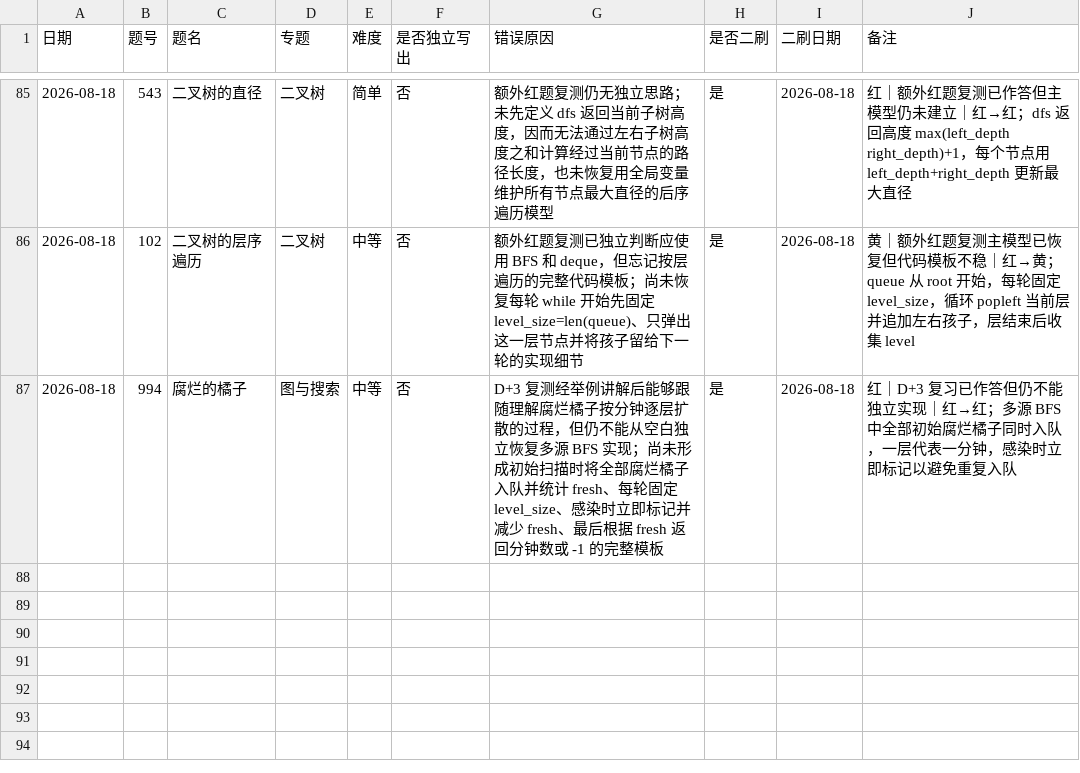
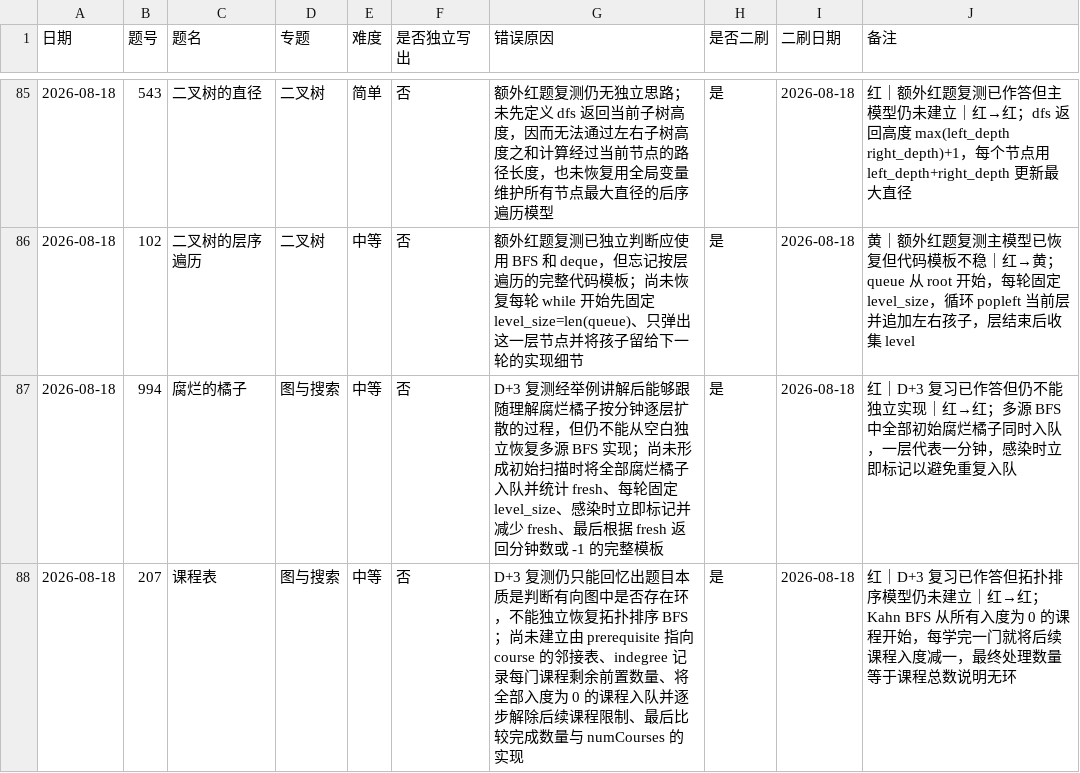
Before and after one commit to JamesLJ2001/find-work, a CSV file: leetcode/progress.csv, drawn as a sheet; only a part is shown, gaps mark what is left out; the diff names each change by its address in the sheet, - before the commit and + after, or states it on an @@ line.

```diff
--- a/leetcode/progress.csv
+++ b/leetcode/progress.csv
+row 88: 2026-08-18 | 207 | 课程表 | 图与搜索 | 中等 | 否 | D+3 复测仍只能回忆出题目本质是判断有向图中是否存在环，不能独立恢复拓扑排序 BFS；尚未建立由 prerequisite 指向 course 的邻接表、indegree 记录每门课程剩余前置数量、将全部入度为 0 的课程入队并逐步解除后续课程限制、最后比较完成数量与 numCourses 的实现 | 是 | 2026-08-18 | 红｜D+3 复习已作答但拓扑排序模型仍未建立｜红→红；Kahn BFS 从所有入度为 0 的课程开始，每学完一门就将后续课程入度减一，最终处理数量等于课程总数说明无环
```
Also changed, not shown: 3 other files.
